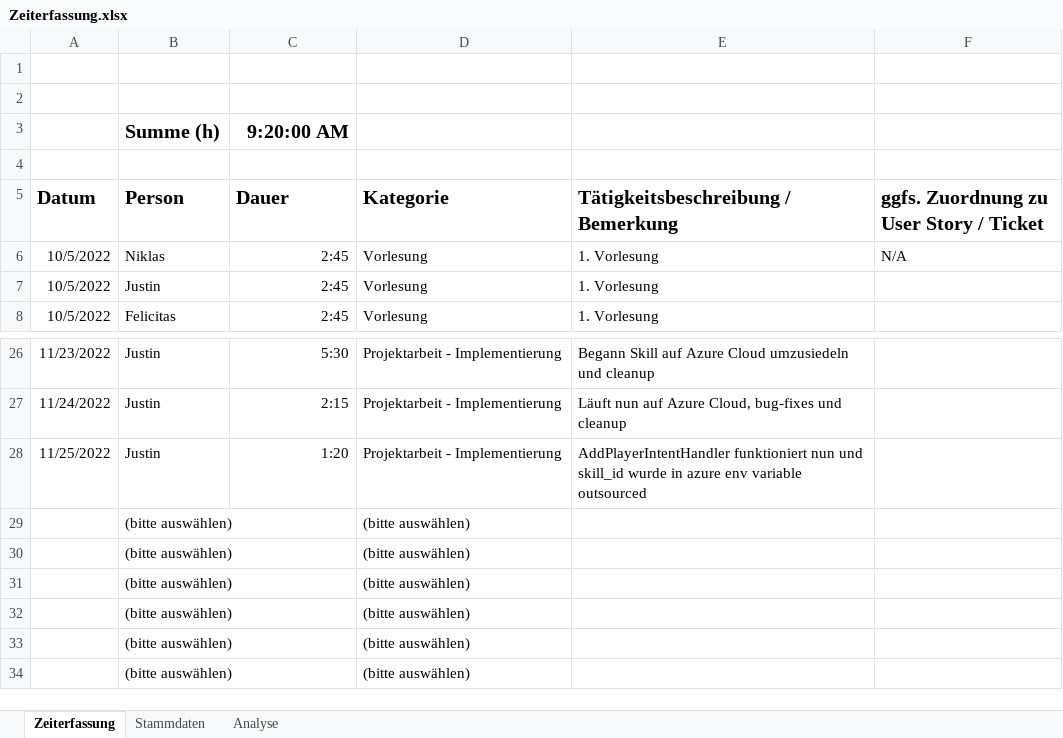
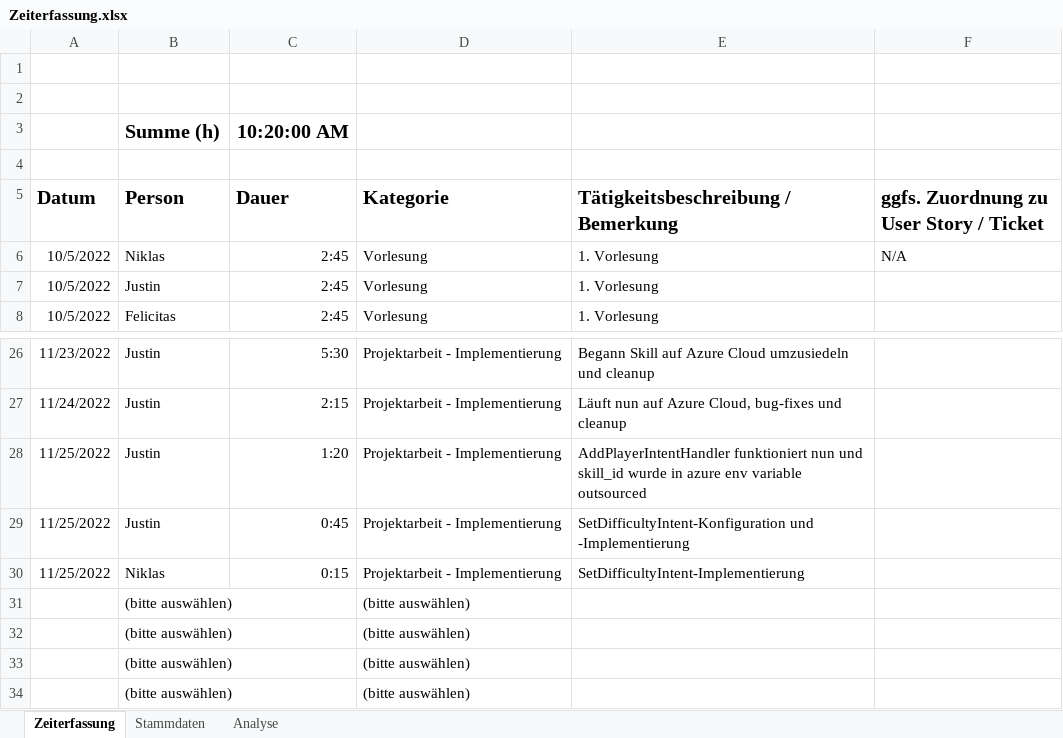
Before and after one commit to Ardril/entwDsa, an Excel workbook: Zeiterfassung.xlsx, sheet Zeiterfassung, drawn as a sheet; only a part is shown, gaps mark what is left out; values as stored, in another font and other column widths than the file's, no borders; table styles not drawn; removed rows and columns are numbered as before the commit, all else as after; the diff names each change by its address in the sheet, - before the commit and + after, or states it on an @@ line.

Commit message:
Update Zeiterfassung

```diff
--- a/Zeiterfassung.xlsx (sheet Zeiterfassung)
+++ b/Zeiterfassung.xlsx (sheet Zeiterfassung)
-C3 (Dauer): 9:20:00 AM
+C3 (Dauer): 10:20:00 AM
-row 29:  | (bitte auswählen) |  | (bitte auswählen)
-row 30:  | (bitte auswählen) |  | (bitte auswählen)
+row 29: 11/25/2022 | Justin | 0:45 | Projektarbeit - Implementierung | SetDifficultyIntent-Konfiguration und -Implementierung
+row 30: 11/25/2022 | Niklas | 0:15 | Projektarbeit - Implementierung | SetDifficultyIntent-Implementierung
```
